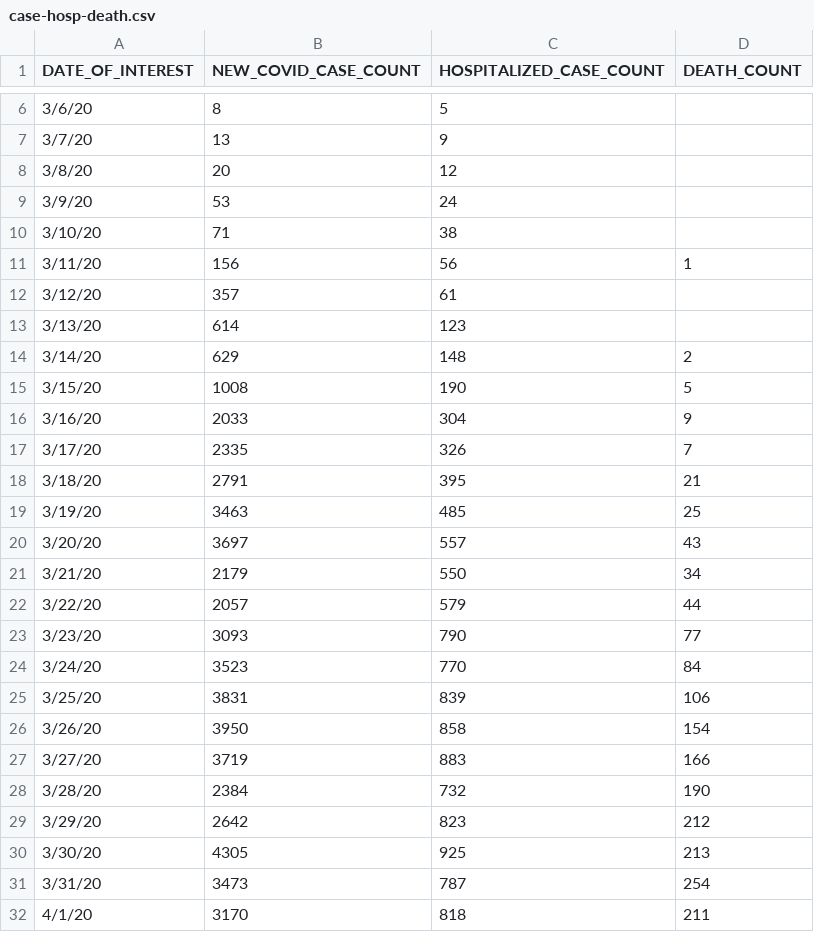
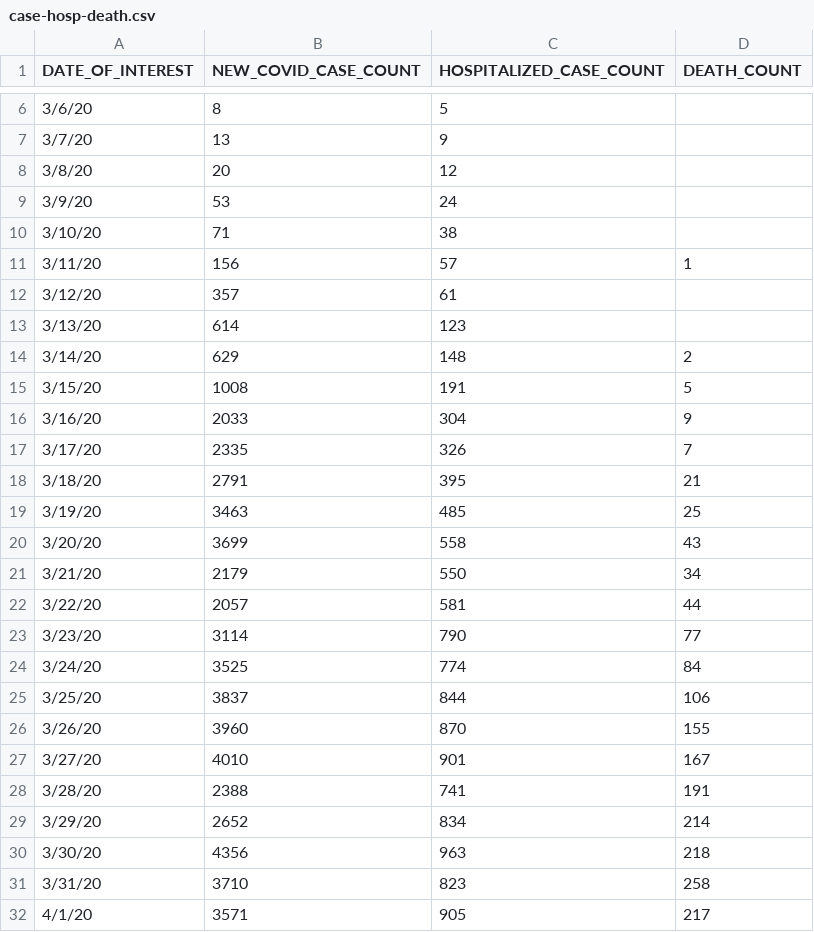
Before and after one commit to carlos-afonso/COVID-19, a CSV file: data/nychealth-coronavirus-data/case-hosp-death.csv, drawn as a sheet; only a part is shown, gaps mark what is left out; the diff covers the shown part only.

Commit message:
updates NYC data

```diff
--- a/data/nychealth-coronavirus-data/case-hosp-death.csv
+++ b/data/nychealth-coronavirus-data/case-hosp-death.csv
@@ -10,3 +10,3 @@
 3/10/20,71,38,
-3/11/20,156,56,1
+3/11/20,156,57,1
 3/12/20,357,61,
@@ -14,3 +14,3 @@
 3/14/20,629,148,2
-3/15/20,1008,190,5
+3/15/20,1008,191,5
 3/16/20,2033,304,9
@@ -19,14 +19,14 @@
 3/19/20,3463,485,25
-3/20/20,3697,557,43
+3/20/20,3699,558,43
 3/21/20,2179,550,34
-3/22/20,2057,579,44
-3/23/20,3093,790,77
-3/24/20,3523,770,84
-3/25/20,3831,839,106
-3/26/20,3950,858,154
-3/27/20,3719,883,166
-3/28/20,2384,732,190
-3/29/20,2642,823,212
-3/30/20,4305,925,213
-3/31/20,3473,787,254
-4/1/20,3170,818,211
+3/22/20,2057,581,44
+3/23/20,3114,790,77
+3/24/20,3525,774,84
+3/25/20,3837,844,106
+3/26/20,3960,870,155
+3/27/20,4010,901,167
+3/28/20,2388,741,191
+3/29/20,2652,834,214
+3/30/20,4356,963,218
+3/31/20,3710,823,258
+4/1/20,3571,905,217
```
Also changed, not shown: 1 added row and 9 edited cells elsewhere in this file, data/nychealth-coronavirus-data/by-age.csv, data/nychealth-coronavirus-data/tests-by-zcta.csv, 3 other files.
